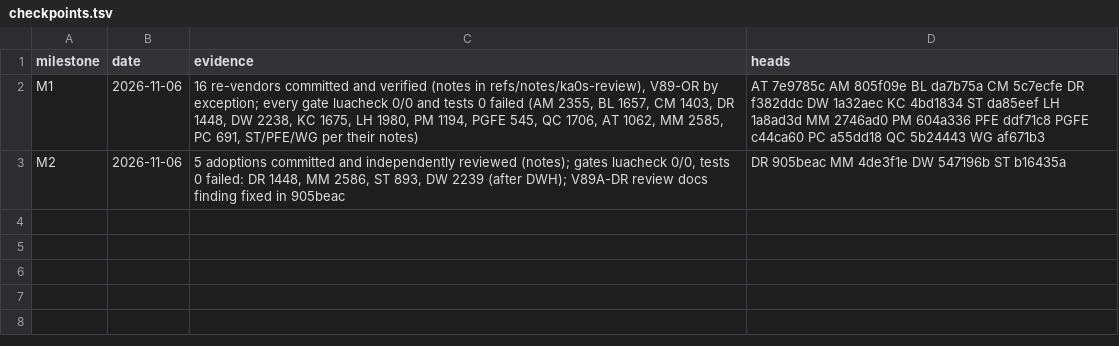
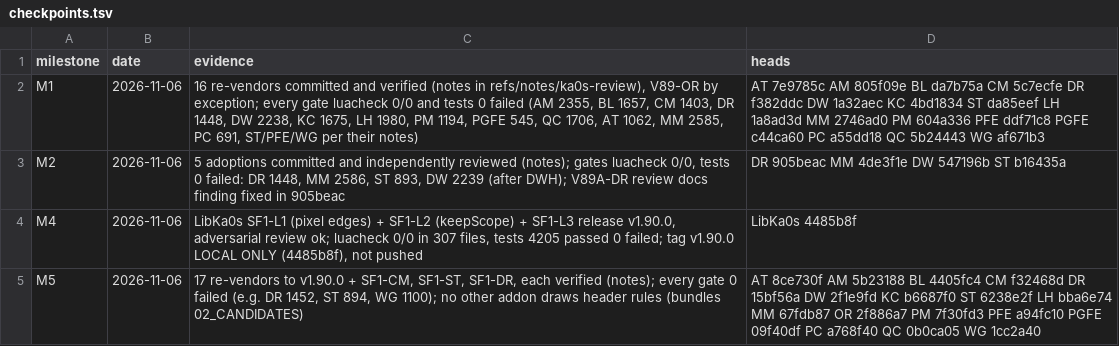
Before and after one commit to tusharsaxena/Ka0sAddonsCommonTasks, a TSV file: docs/2026-11-06-REVENDOR_LIBKA0S_V1_89/checkpoints.tsv, drawn as a sheet; the diff names each change by its address in the sheet, - before the commit and + after, or states it on an @@ line.

```diff
--- a/docs/2026-11-06-REVENDOR_LIBKA0S_V1_89/checkpoints.tsv
+++ b/docs/2026-11-06-REVENDOR_LIBKA0S_V1_89/checkpoints.tsv
+row 4: M4 | 2026-11-06 | LibKa0s SF1-L1 (pixel edges) + SF1-L2 (keepScope) + SF1-L3 release v1.90.0, adversarial review ok; luacheck 0/0 in 307 files, tests 4205 passed 0 failed; tag v1.90.0 LOCAL ONLY (4485b8f), not pushed | LibKa0s 4485b8f
+row 5: M5 | 2026-11-06 | 17 re-vendors to v1.90.0 + SF1-CM, SF1-ST, SF1-DR, each verified (notes); every gate 0 failed (e.g. DR 1452, ST 894, WG 1100); no other addon draws header rules (bundles 02_CANDIDATES) | AT 8ce730f AM 5b23188 BL 4405fc4 CM f32468d DR 15bf56a DW 2f1e9fd KC b6687f0 ST 6238e2f LH bba6e74 MM 67fdb87 OR 2f886a7 PM 7f30fd3 PFE a94fc10 PGFE 09f40df PC a768f40 QC 0b0ca05 WG 1cc2a40
```
